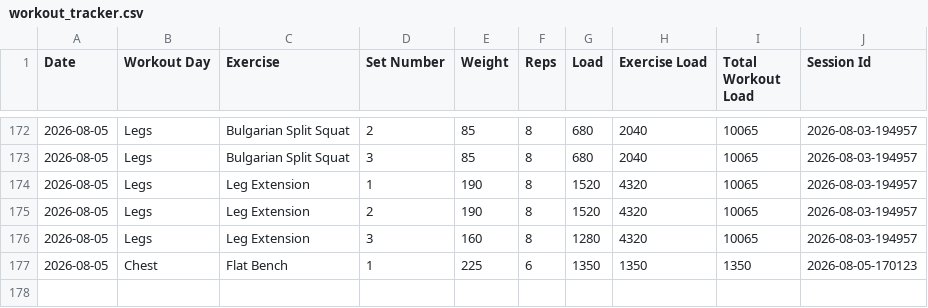
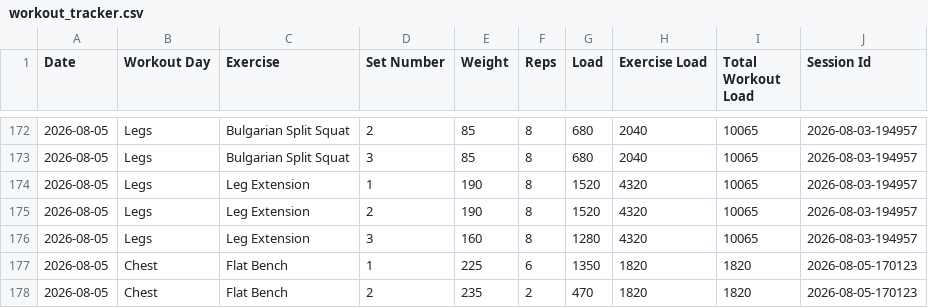
Before and after one commit to auckiefenstermacher19-cmd/Workout-Tracker-v2, a CSV file: workout_tracker.csv, drawn as a sheet; only a part is shown, gaps mark what is left out.

Commit message:
Autosave Chest — 2026-08-05

```diff
--- a/workout_tracker.csv
+++ b/workout_tracker.csv
@@ -176,2 +176,3 @@ Date,Workout Day,Exercise,Set Number,Weight,Reps,Load,Exercise Load,Total Workou
 2026-08-05,Legs,Leg Extension,3,160,8,1280,4320,10065,2026-08-03-194957
-2026-08-05,Chest,Flat Bench,1,225,6,1350,1350,1350,2026-08-05-170123
+2026-08-05,Chest,Flat Bench,1,225,6,1350,1820,1820,2026-08-05-170123
+2026-08-05,Chest,Flat Bench,2,235,2,470,1820,1820,2026-08-05-170123
```
